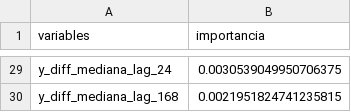
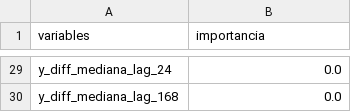
Before and after one commit to matiaspoullain/Tesis-maestria, a CSV file: Datos/Resultados_modelos/Modelo_1/importancia_RF.csv, drawn as a sheet; only a part is shown, gaps mark what is left out; the diff covers the shown part only; the diff names each change by its address in the sheet, - before the commit and + after, or states it on an @@ line.

```diff
--- a/Datos/Resultados_modelos/Modelo_1/importancia_RF.csv
+++ b/Datos/Resultados_modelos/Modelo_1/importancia_RF.csv
-B29 (importancia): 0.0030539049950706375
+B29 (importancia): 0.0
-B30 (importancia): 0.0021951824741235815
+B30 (importancia): 0.0
```
Also changed, not shown: 27 edited cells elsewhere in this file, 2 other files.
